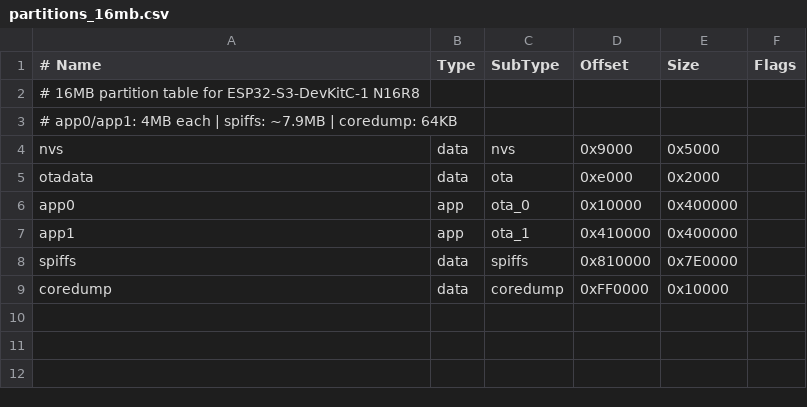
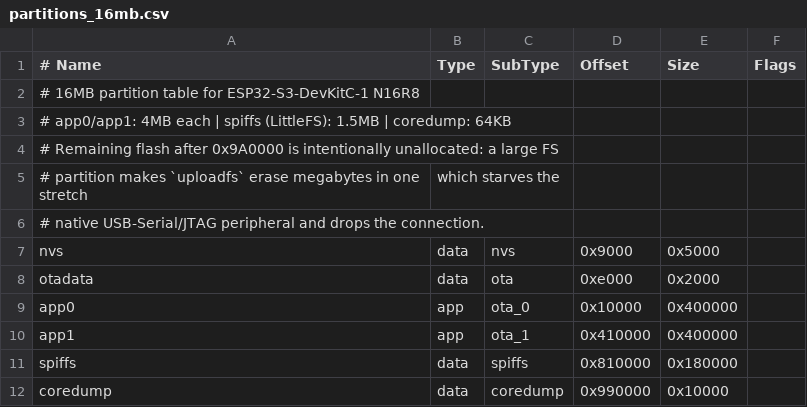
Before and after one commit to AcuDrone/quad-bike-control, a CSV file: partitions_16mb.csv, drawn as a sheet.

```diff
--- a/partitions_16mb.csv
+++ b/partitions_16mb.csv
@@ -2,3 +2,6 @@
 # 16MB partition table for ESP32-S3-DevKitC-1 N16R8
-# app0/app1: 4MB each | spiffs: ~7.9MB | coredump: 64KB
+# app0/app1: 4MB each | spiffs (LittleFS): 1.5MB | coredump: 64KB
+# Remaining flash after 0x9A0000 is intentionally unallocated: a large FS
+# partition makes `uploadfs` erase megabytes in one stretch, which starves the
+# native USB-Serial/JTAG peripheral and drops the connection.
 nvs,      data, nvs,     0x9000,  0x5000,
@@ -7,3 +10,3 @@ app0,     app,  ota_0,   0x10000, 0x400000,
 app1,     app,  ota_1,   0x410000,0x400000,
-spiffs,   data, spiffs,  0x810000,0x7E0000,
-coredump, data, coredump,0xFF0000,0x10000,
+spiffs,   data, spiffs,  0x810000,0x180000,
+coredump, data, coredump,0x990000,0x10000,
```
